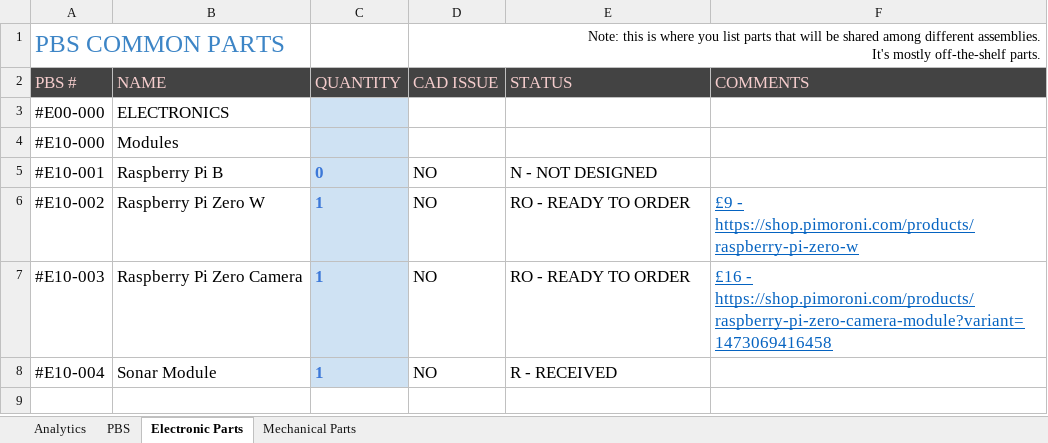
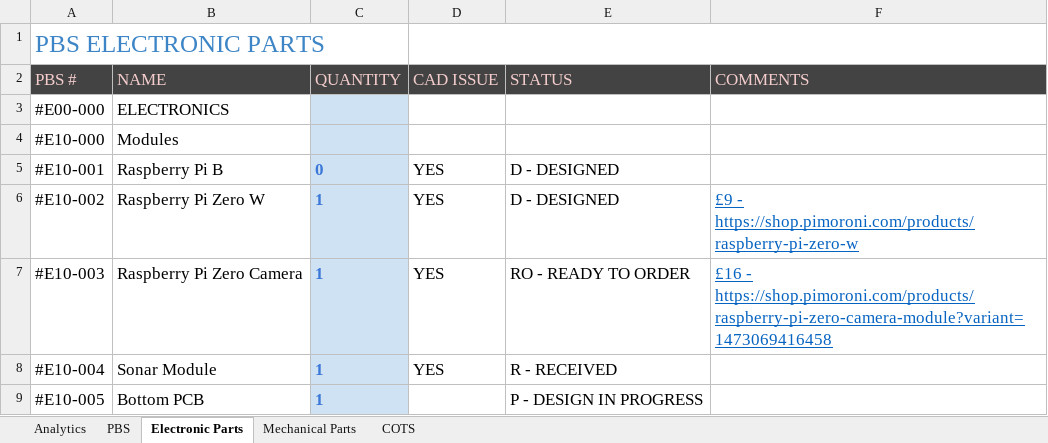
Before and after one commit to PhilipMcGaw/Swarmbot, an Excel workbook: SwarmBot PBS.xlsx, sheet Electronic Parts, drawn as a sheet; values as stored, in another font and other column widths than the file's, no borders; conditional formats and table styles not drawn; removed rows and columns are numbered as before the commit, all else as after; ↵ is a line break in a cell; the diff names each change by its address in the sheet, - before the commit and + after, or states it on an @@ line.

```diff
--- a/SwarmBot PBS.xlsx (sheet Electronic Parts)
+++ b/SwarmBot PBS.xlsx (sheet Electronic Parts)
+sheet tab: COTS
-row 1: PBS COMMON PARTS |  |  | Note: this is where you list parts that will be shared among different assemblies. ↵ It's mostly off-the-shelf parts.
+row 1: PBS ELECTRONIC PARTS
-D5:D8 (CAD ISSUE): NO
+D5:D8 (CAD ISSUE): YES
-E5 (STATUS): N - NOT DESIGNED
+E5 (STATUS): D - DESIGNED
-E6 (STATUS): RO - READY TO ORDER
+E6 (STATUS): D - DESIGNED
+row 9: #E10-005 | Bottom PCB | 1 |  | P - DESIGN IN PROGRESS
```
Also changed, not shown: sheet PBS, sheet Mechanical Parts, 1 other file.
